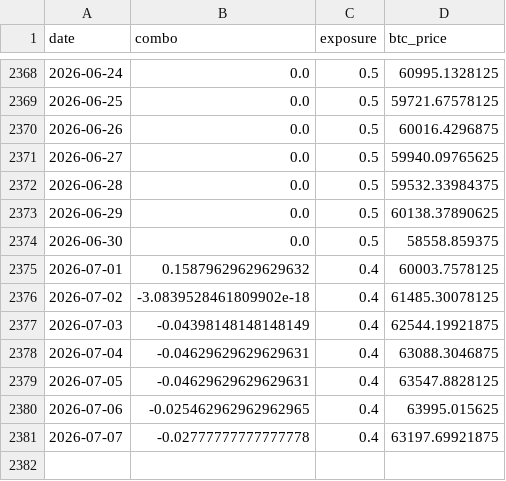
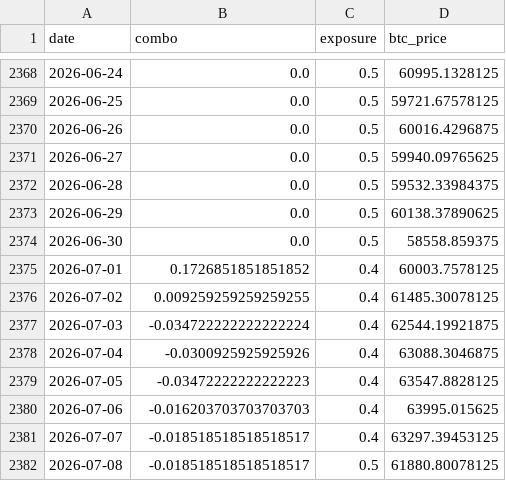
Before and after one commit to DarkoIOSG/d10-strategy, a CSV file: data/combo_history.csv, drawn as a sheet; only a part is shown, gaps mark what is left out.

```diff
--- a/data/combo_history.csv
+++ b/data/combo_history.csv
@@ -2374,8 +2374,9 @@ date,combo,exposure,btc_price
 2026-06-30,0.0,0.5,58558.859375
-2026-07-01,0.15879629629629632,0.4,60003.7578125
-2026-07-02,-3.0839528461809902e-18,0.4,61485.30078125
-2026-07-03,-0.04398148148148149,0.4,62544.19921875
-2026-07-04,-0.04629629629629631,0.4,63088.3046875
-2026-07-05,-0.04629629629629631,0.4,63547.8828125
-2026-07-06,-0.025462962962962965,0.4,63995.015625
-2026-07-07,-0.02777777777777778,0.4,63197.69921875
+2026-07-01,0.1726851851851852,0.4,60003.7578125
+2026-07-02,0.009259259259259255,0.4,61485.30078125
+2026-07-03,-0.034722222222222224,0.4,62544.19921875
+2026-07-04,-0.0300925925925926,0.4,63088.3046875
+2026-07-05,-0.03472222222222223,0.4,63547.8828125
+2026-07-06,-0.016203703703703703,0.4,63995.015625
+2026-07-07,-0.018518518518518517,0.4,63297.39453125
+2026-07-08,-0.018518518518518517,0.5,61880.80078125
```
Also changed, not shown: 2 other files.
